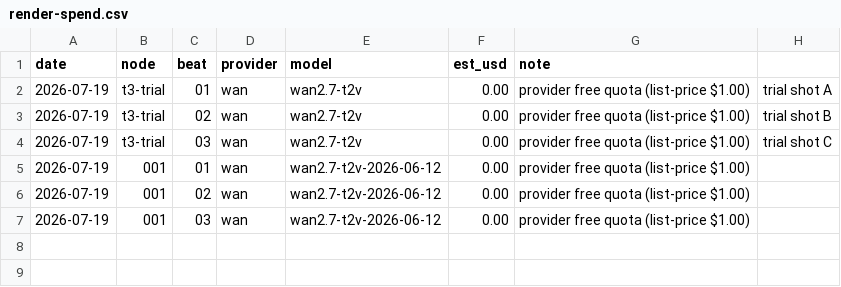
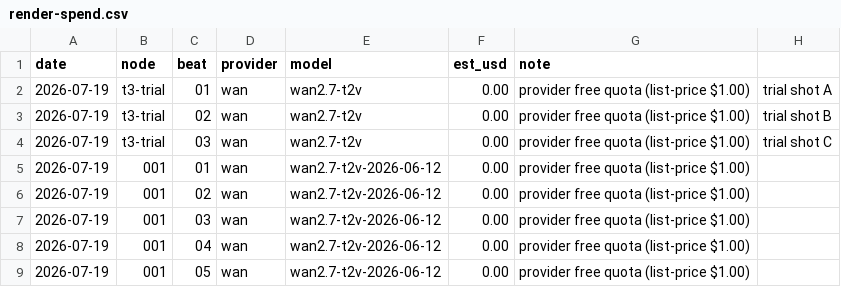
Before and after one commit to olegmlkvorg/banyan-city, a CSV file: ledger/render-spend.csv, drawn as a sheet; the diff names each change by its address in the sheet, - before the commit and + after, or states it on an @@ line.

```diff
--- a/ledger/render-spend.csv
+++ b/ledger/render-spend.csv
+row 8: 2026-07-19 | 001 | 04 | wan | wan2.7-t2v-2026-06-12 | 0.00 | provider free quota (list-price $1.00)
+row 9: 2026-07-19 | 001 | 05 | wan | wan2.7-t2v-2026-06-12 | 0.00 | provider free quota (list-price $1.00)
```
Also changed, not shown: 10 other files.
